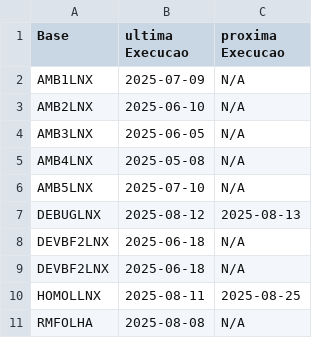
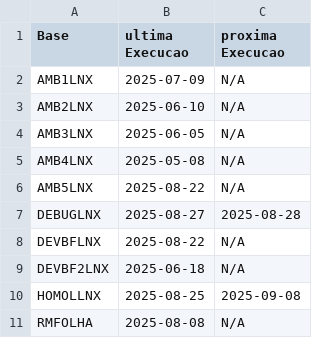
Before and after one commit to anniebf/Portal-virada-bases, a CSV file: src/main/resources/bases/saida.csv, drawn as a sheet.

```diff
--- a/src/main/resources/bases/saida.csv
+++ b/src/main/resources/bases/saida.csv
@@ -5,7 +5,7 @@
 "AMB4LNX";"2025-05-08";"N/A"
-"AMB5LNX";"2025-07-10";"N/A"
-"DEBUGLNX";"2025-08-12";"2025-08-13"
+"AMB5LNX";"2025-08-22";"N/A"
+"DEBUGLNX";"2025-08-27";"2025-08-28"
+"DEVBFLNX";"2025-08-22";"N/A"
 "DEVBF2LNX";"2025-06-18";"N/A"
-"DEVBF2LNX";"2025-06-18";"N/A"
-"HOMOLLNX";"2025-08-11";"2025-08-25"
+"HOMOLLNX";"2025-08-25";"2025-09-08"
 "RMFOLHA";"2025-08-08";"N/A"
```
Also changed, not shown: src/main/resources/bat/viradaBase.csv, 22 other files.
